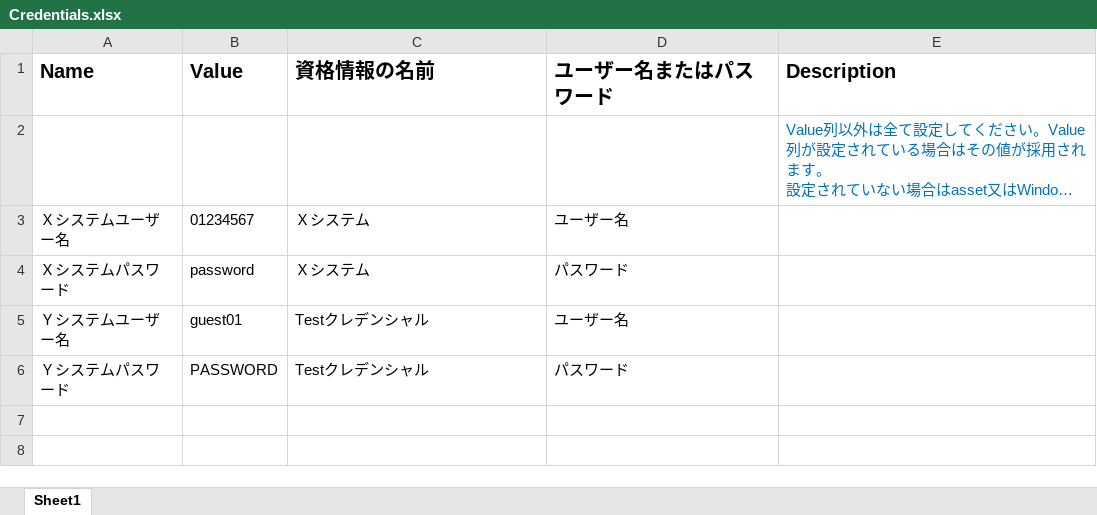
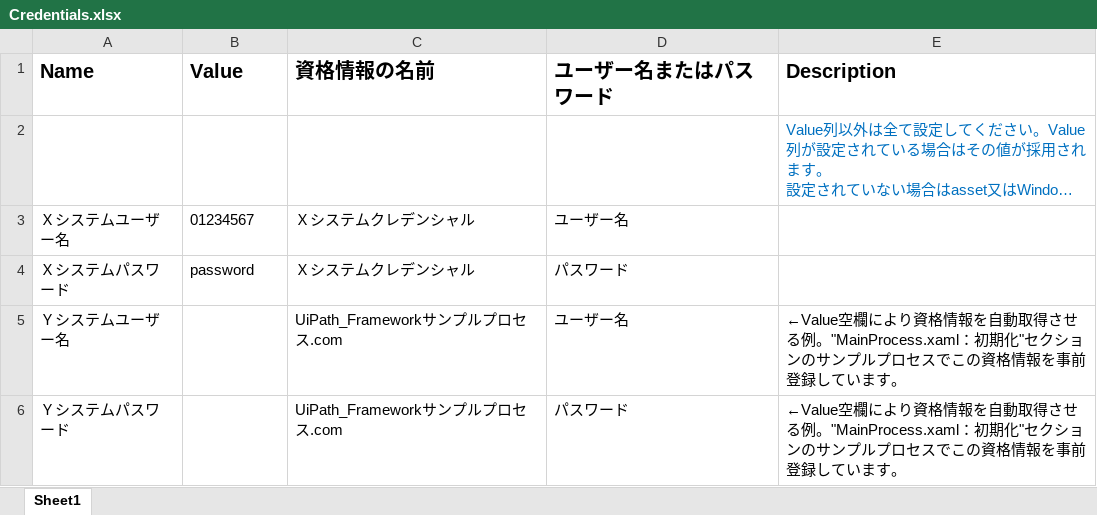
Before and after one commit to TakahiroKatsumata/Customized_Attended_Framework_extension_v1_and_Activity_package, an Excel workbook: 勝又自作Attended_Framework_拡張v1/Data/サンプルRPAワーク/PARAM/Credentials.xlsx, sheet Sheet1, drawn as a sheet; long unchanged cells end in …; values as stored, in another font and other column widths than the file's, no borders; the diff names each change by its address in the sheet, - before the commit and + after, or states it on an @@ line.

```diff
--- a/勝又自作Attended_Framework_拡張v1/Data/サンプルRPAワーク/PARAM/Credentials.xlsx (sheet Sheet1)
+++ b/勝又自作Attended_Framework_拡張v1/Data/サンプルRPAワーク/PARAM/Credentials.xlsx (sheet Sheet1)
-C3:C4 (資格情報の名前): Ｘシステム
+C3:C4 (資格情報の名前): Ｘシステムクレデンシャル
-B5 (Value): guest01
+B5 (Value): (empty)
-C5:C6 (資格情報の名前): Testクレデンシャル
+C5:C6 (資格情報の名前): UiPath_Frameworkサンプルプロセス.com
-E5:E6 (Description): (empty)
+E5:E6 (Description): ←Value空欄により資格情報を自動取得させる例。"MainProcess.xaml：初期化"セクションのサンプルプロセスでこの資格情報を事前登録しています。
-B6 (Value): PASSWORD
+B6 (Value): (empty)
```
Also changed, not shown: 11 other files.
